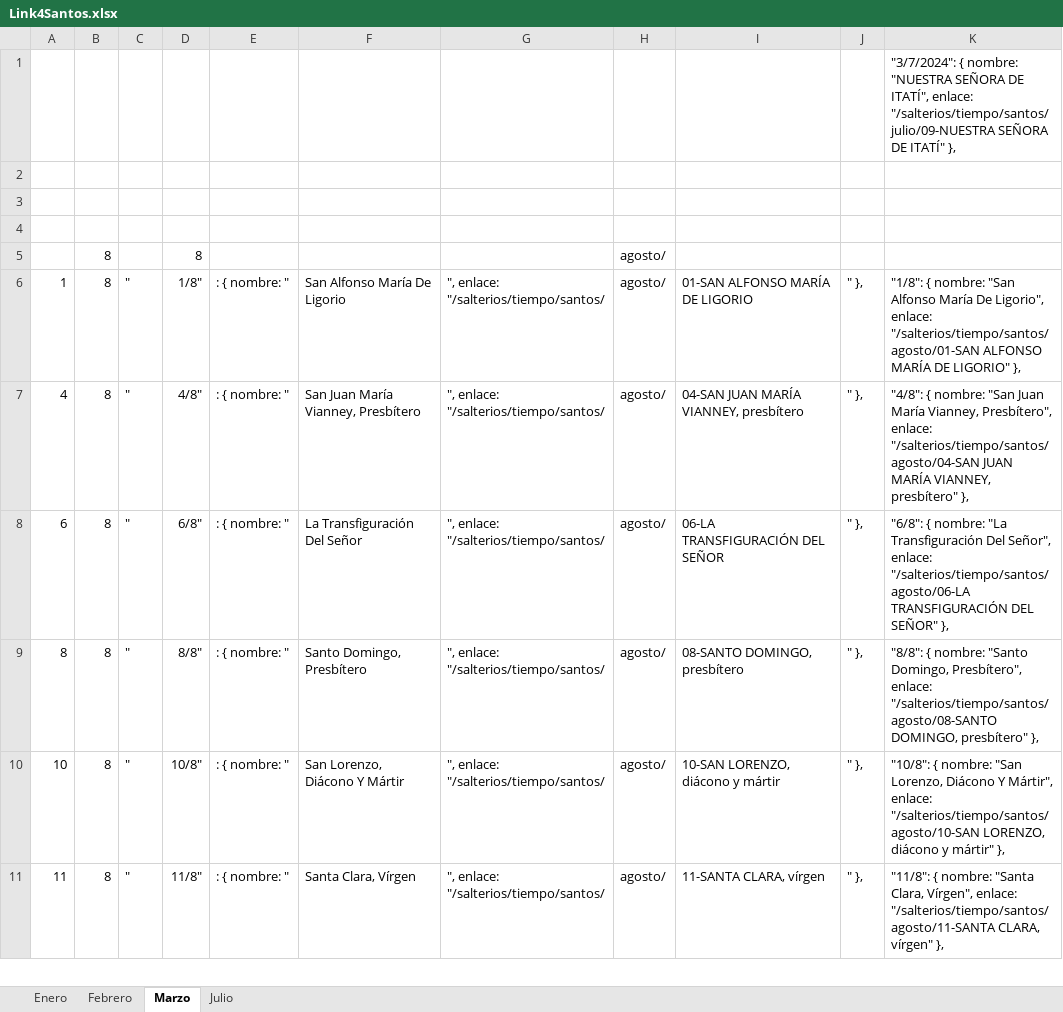
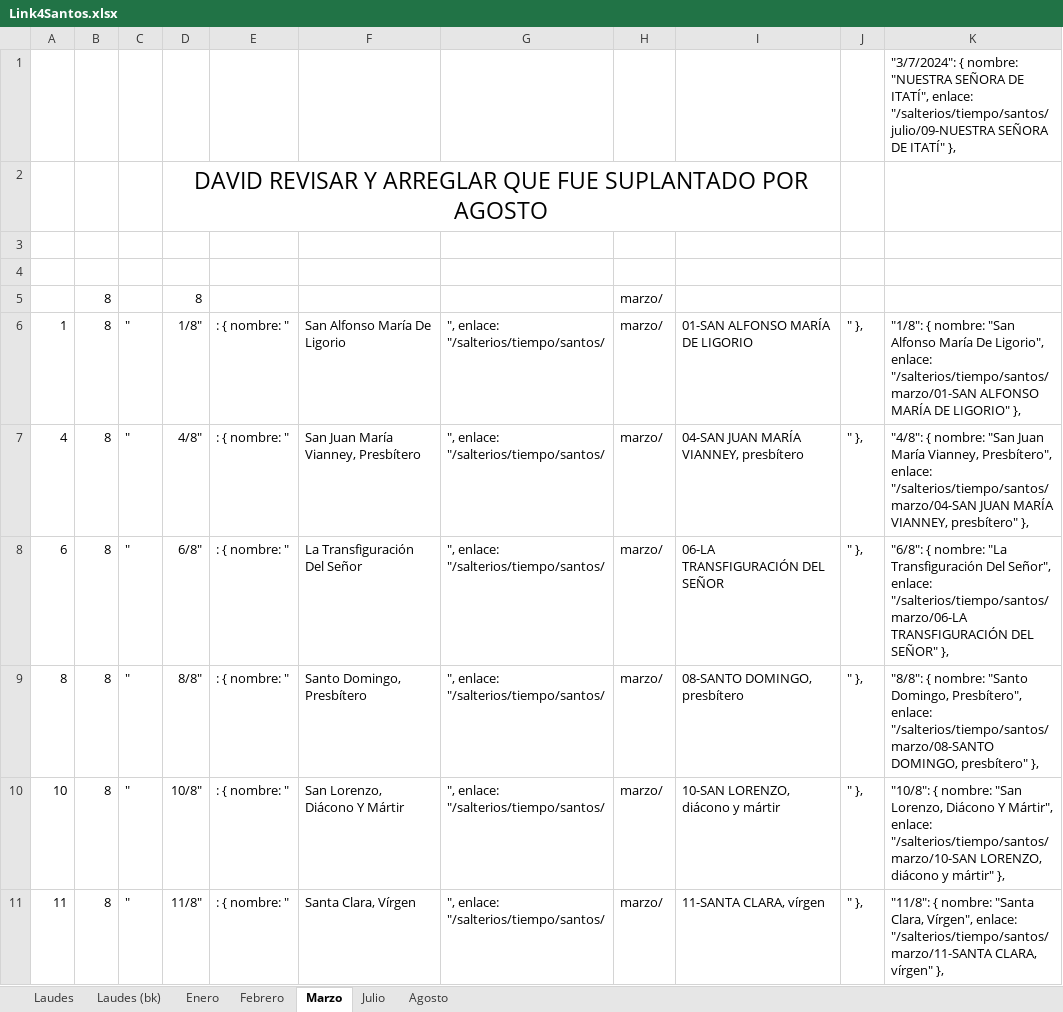
Before and after one commit to dbaezh78/salterios, an Excel workbook: update/Link4Santos.xlsx, sheet Marzo, drawn as a sheet; only a part is shown; values as stored, in another font and other column widths than the file's, no borders; removed rows and columns are numbered as before the commit, all else as after; the diff covers the shown part only; the diff names each change by its address in the sheet, - before the commit and + after, or states it on an @@ line.

```diff
--- a/update/Link4Santos.xlsx (sheet Marzo)
+++ b/update/Link4Santos.xlsx (sheet Marzo)
+sheet tab: Laudes
+sheet tab: Laudes (bk)
+sheet tab: Agosto
+row 2:  |  |  | DAVID REVISAR Y ARREGLAR QUE FUE SUPLANTADO POR AGOSTO
-row 4: (empty)
-H5:H11: agosto/
+H5:H11: marzo/
-K6: …Ligorio", enlace: "/salterios/tiempo/santos/agosto/01-SAN ALFONSO MARÍA…
+K6: …Ligorio", enlace: "/salterios/tiempo/santos/marzo/01-SAN ALFONSO MARÍA…
-K7: …Presbítero", enlace: "/salterios/tiempo/santos/agosto/04-SAN JUAN MARÍA…
+K7: …Presbítero", enlace: "/salterios/tiempo/santos/marzo/04-SAN JUAN MARÍA…
-K8: …Señor", enlace: "/salterios/tiempo/santos/agosto/06-LA TRANSFIGURACIÓN DEL…
+K8: …Señor", enlace: "/salterios/tiempo/santos/marzo/06-LA TRANSFIGURACIÓN DEL…
-K9: …Presbítero", enlace: "/salterios/tiempo/santos/agosto/08-SANTO DOMINGO, presbítero"…
+K9: …Presbítero", enlace: "/salterios/tiempo/santos/marzo/08-SANTO DOMINGO, presbítero"…
-K10: …Mártir", enlace: "/salterios/tiempo/santos/agosto/10-SAN LORENZO, diácono…
+K10: …Mártir", enlace: "/salterios/tiempo/santos/marzo/10-SAN LORENZO, diácono…
-K11: …Vírgen", enlace: "/salterios/tiempo/santos/agosto/11-SANTA CLARA, vírgen"…
+K11: …Vírgen", enlace: "/salterios/tiempo/santos/marzo/11-SANTA CLARA, vírgen"…
```
Also changed, not shown: 22 edited cells elsewhere in this sheet, 5 other files.
